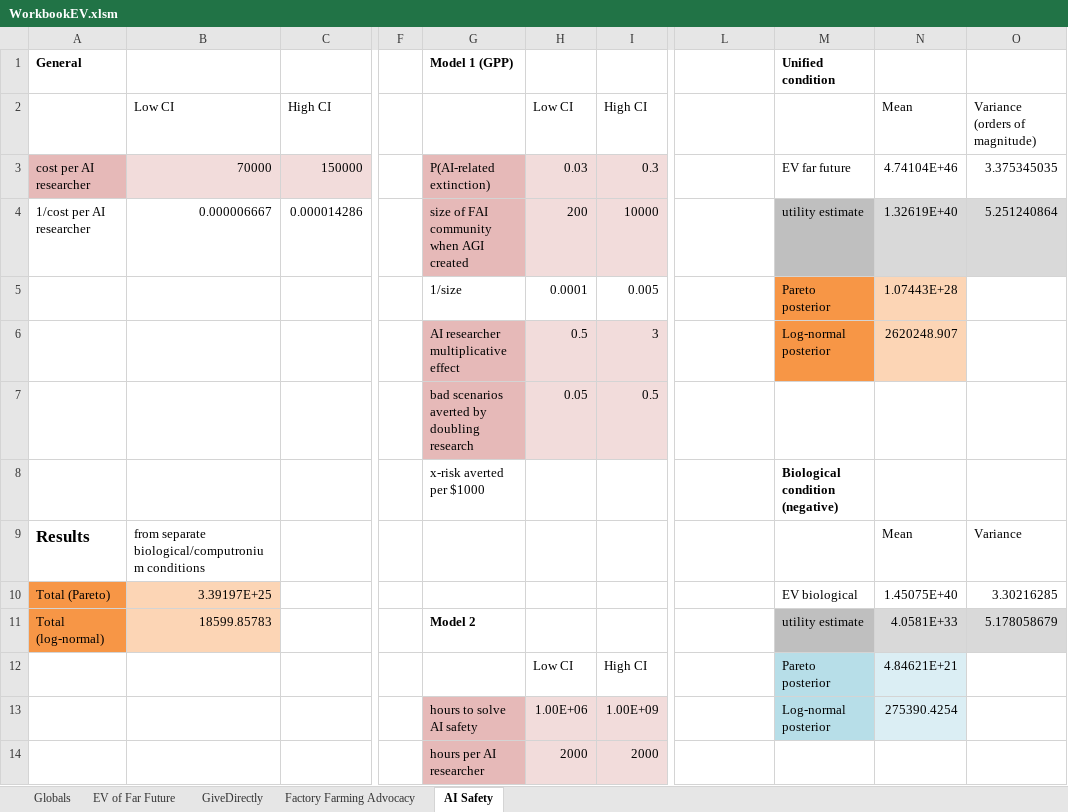
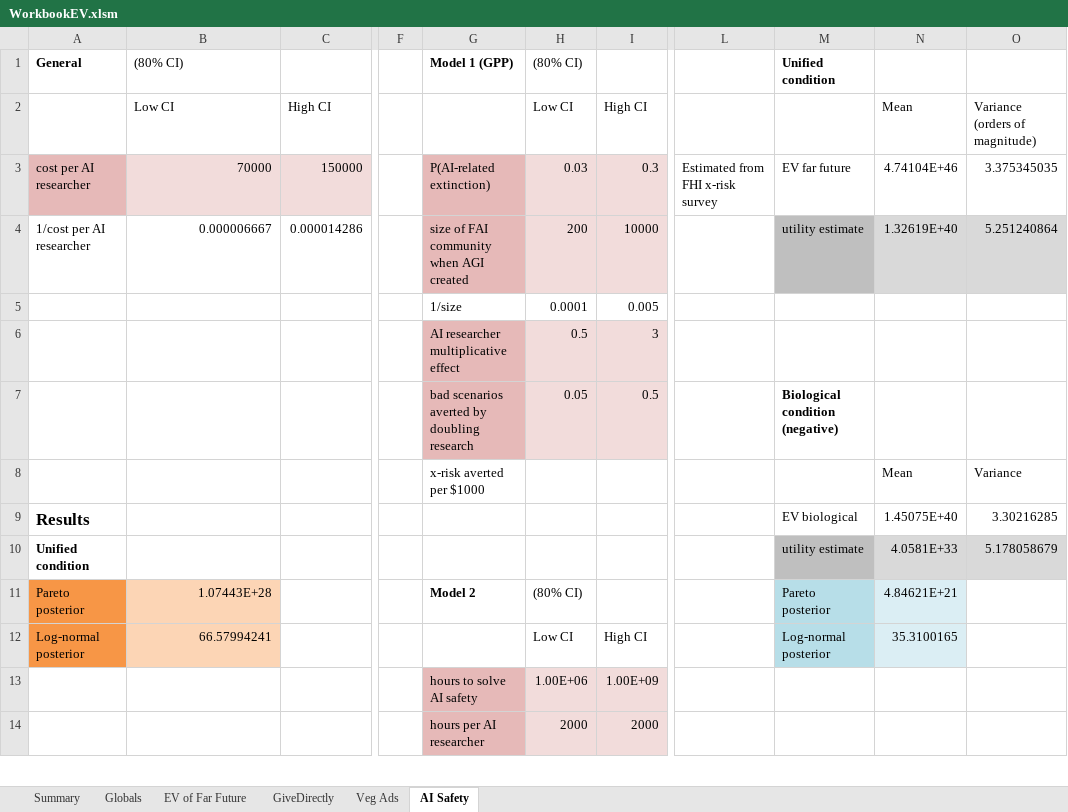
Before and after one commit to michaeldickens/Intervention-Quantitative-Model, an Excel workbook: WorkbookEV.xlsm, sheet AI Safety, drawn as a sheet; only a part is shown, gaps mark what is left out; values as stored, in another font and other column widths than the file's, no borders; removed rows and columns are numbered as before the commit, all else as after; rows hold the shown columns only; the diff covers the shown part only; the diff names each change by its address in the sheet, - before the commit and + after, or states it on an @@ line.

```diff
--- a/WorkbookEV.xlsm (sheet AI Safety)
+++ b/WorkbookEV.xlsm (sheet AI Safety)
-sheet tab: Factory Farming Advocacy
+sheet tab: Veg Ads
+sheet tab: Summary
-B1: (empty)
+B1: (80% CI)
-H1: (empty)
+H1: (80% CI)
-L3: (empty)
+L3: Estimated from FHI x-risk survey
-M5 (Unified condition): Pareto posterior
+M5 (Unified condition): (empty)
-M5:M6 fill: #F79646
+M5:M6 fill: none
-N5: 1.07443E+28
+N5: (empty)
-N5:N6 fill: #FCD5B5
+N5:N6 fill: none
-M6 (Unified condition): Log-normal posterior
+M6 (Unified condition): (empty)
-N6: 2620248.907
+N6: (empty)
-M7 (Unified condition): (empty)
+M7 (Unified condition): Biological condition (negative)
-M8 (Unified condition): Biological condition (negative)
+M8 (Unified condition): (empty)
-N8: (empty)
+N8: Mean
-O8: (empty)
+O8: Variance
-row 9: Results | from separate biological/computronium conditions |  |  |  |  |  |  |  | Mean | Variance
-A9 (General): Total (Pareto)
+A9 (General): Results
@@ A9:A10 fill: #F79646 → none, bold: off → on @@
@@ A9 text size: larger @@
-B9 ((80% CI)): 3.39197E+25
+B9 ((80% CI)): (empty)
-B9:B10 fill: #FCD5B5
+B9:B10 fill: none
-A10 (General): Total (log-normal)
+A10 (General): Unified condition
-B10 ((80% CI)): 18599.85783
+B10 ((80% CI)): (empty)
-G10 (Model 1 (GPP)): Model 2
+G10 (Model 1 (GPP)): (empty)
+row 11: Pareto posterior | 1.07443E+28 |  |  | Model 2 | (80% CI) |  |  | Pareto posterior | 4.84621E+21
-A12 (General): (empty)
+A12 (General): Log-normal posterior
-A12 fill: none
+A12 fill: #F79646
-B12 ((80% CI)): (empty)
+B12 ((80% CI)): 66.57994241
-B12 fill: none
+B12 fill: #FCD5B5
-M12 (Unified condition): Pareto posterior
+M12 (Unified condition): Log-normal posterior
-N12: 4.84621E+21
+N12: 35.3100165
-M13 (Unified condition): Log-normal posterior
+M13 (Unified condition): (empty)
-M13 fill: #B7DEE8
+M13 fill: none
-N13: 275390.4254
+N13: (empty)
-N13 fill: #DBEEF4
+N13 fill: none
```
Also changed, not shown: 2 added rows, 3 removed rows, 7 edited cells and cell formats elsewhere in this sheet, sheet Veg Ads, sheet GiveDirectly, sheet Globals, sheet EV of Far Future, formulas that keep their value, 1 other file.
